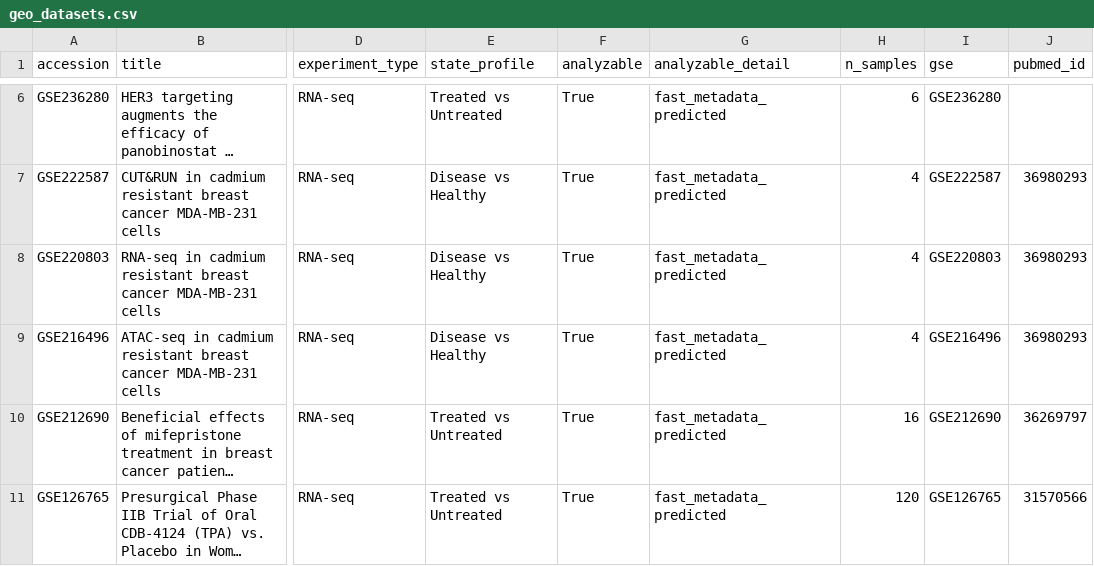
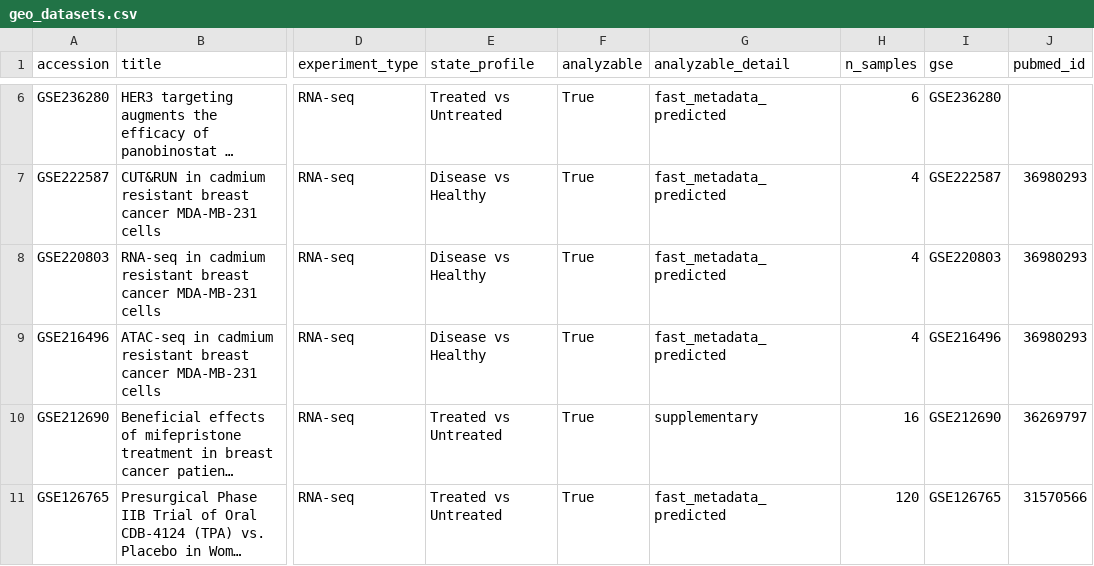
Before and after one commit to dennismad/compbiologist, a CSV file: data/processed/geo_datasets.csv, drawn as a sheet; only a part is shown, gaps mark what is left out; long unchanged cells end in …; the diff covers the shown part only; the diff names each change by its address in the sheet, - before the commit and + after, or states it on an @@ line.

```diff
--- a/data/processed/geo_datasets.csv
+++ b/data/processed/geo_datasets.csv
-G10 (analyzable_detail): fast_metadata_predicted
+G10 (analyzable_detail): supplementary
```
Also changed, not shown: 1 added row, 1 removed row and 1 edited cell elsewhere in this file, 3 other files.
